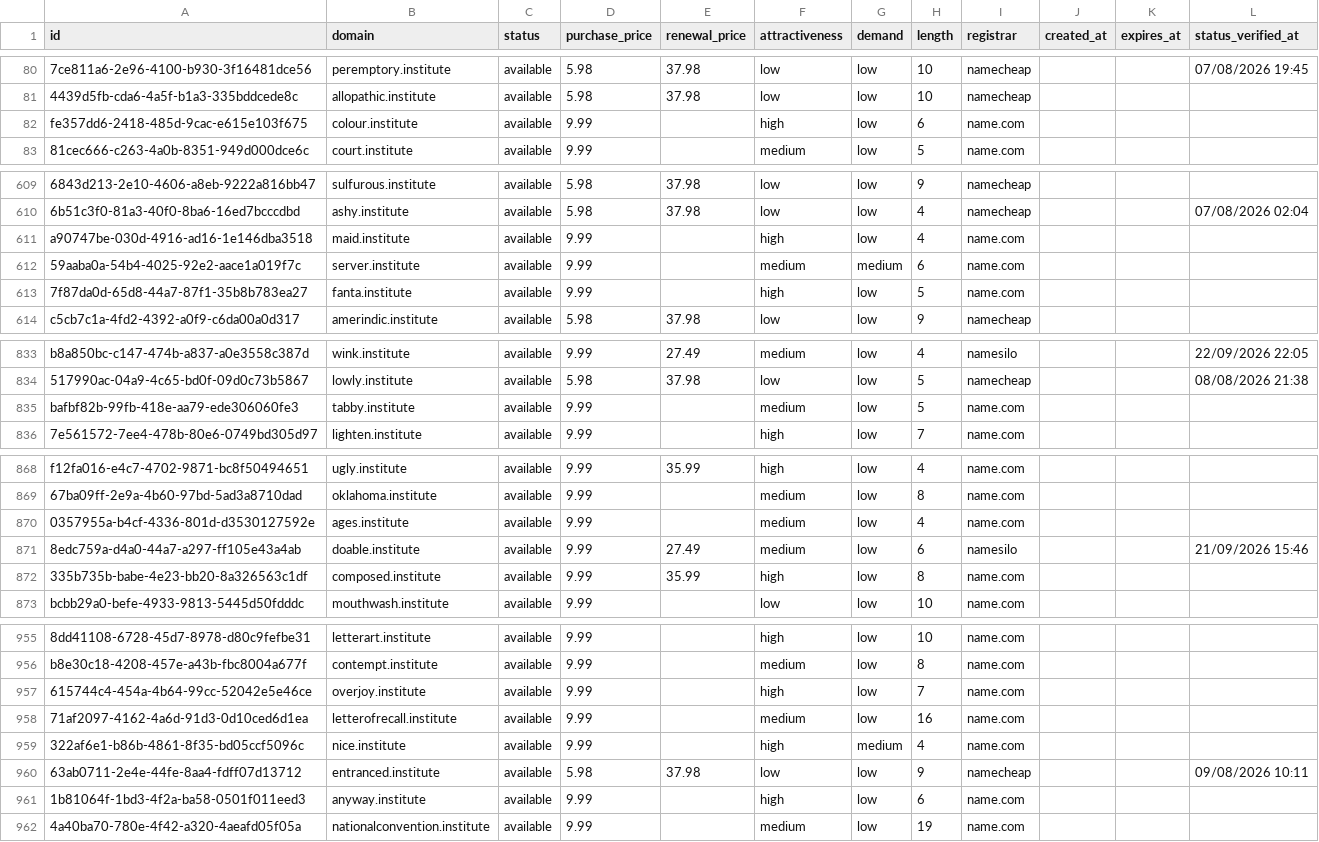
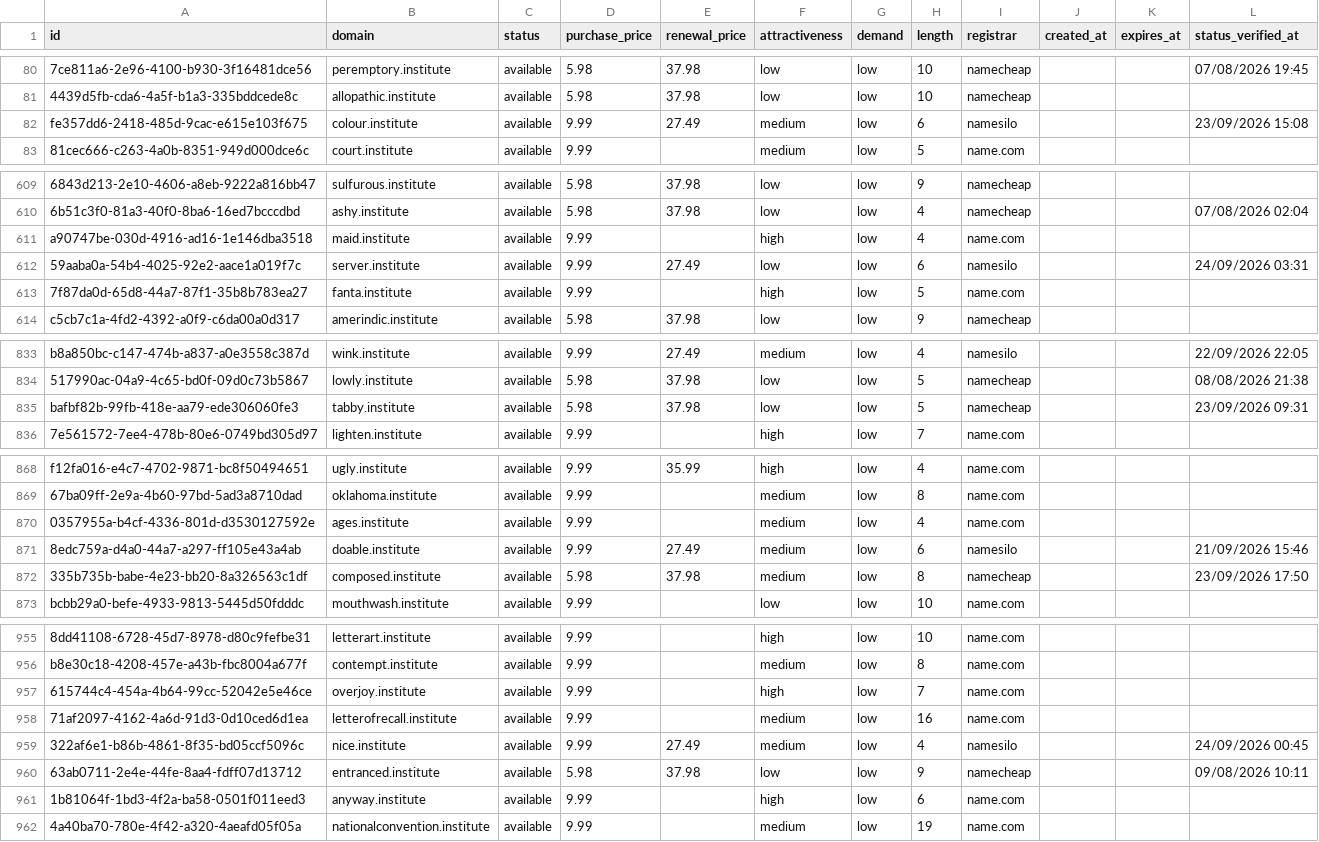
Before and after one commit to UniqueDomains/institute-oneword-domains, a CSV file: institute.csv, drawn as a sheet; only a part is shown, gaps mark what is left out; the diff covers the shown part only; the diff names each change by its address in the sheet, - before the commit and + after, or states it on an @@ line.

```diff
--- a/institute.csv
+++ b/institute.csv
-E82 (renewal_price): (empty)
+E82 (renewal_price): 27.49
-F82 (attractiveness): high
+F82 (attractiveness): medium
-I82 (registrar): name.com
+I82 (registrar): namesilo
-L82 (status_verified_at): (empty)
+L82 (status_verified_at): 23/09/2026 15:08
-E612 (renewal_price): (empty)
+E612 (renewal_price): 27.49
-F612 (attractiveness): medium
+F612 (attractiveness): low
-G612 (demand): medium
+G612 (demand): low
-I612 (registrar): name.com
+I612 (registrar): namesilo
-L612 (status_verified_at): (empty)
+L612 (status_verified_at): 24/09/2026 03:31
-D835 (purchase_price): 9.99
+D835 (purchase_price): 5.98
-E835 (renewal_price): (empty)
+E835 (renewal_price): 37.98
-F835 (attractiveness): medium
+F835 (attractiveness): low
-I835 (registrar): name.com
+I835 (registrar): namecheap
-L835 (status_verified_at): (empty)
+L835 (status_verified_at): 23/09/2026 09:31
-D872 (purchase_price): 9.99
+D872 (purchase_price): 5.98
-E872 (renewal_price): 35.99
+E872 (renewal_price): 37.98
-F872 (attractiveness): high
+F872 (attractiveness): medium
-I872 (registrar): name.com
+I872 (registrar): namecheap
-L872 (status_verified_at): (empty)
+L872 (status_verified_at): 23/09/2026 17:50
-E959 (renewal_price): (empty)
+E959 (renewal_price): 27.49
-F959 (attractiveness): high
+F959 (attractiveness): medium
-G959 (demand): medium
+G959 (demand): low
-I959 (registrar): name.com
+I959 (registrar): namesilo
-L959 (status_verified_at): (empty)
+L959 (status_verified_at): 24/09/2026 00:45
```
Also changed, not shown: 122 edited cells elsewhere in this file, 4 other files.
